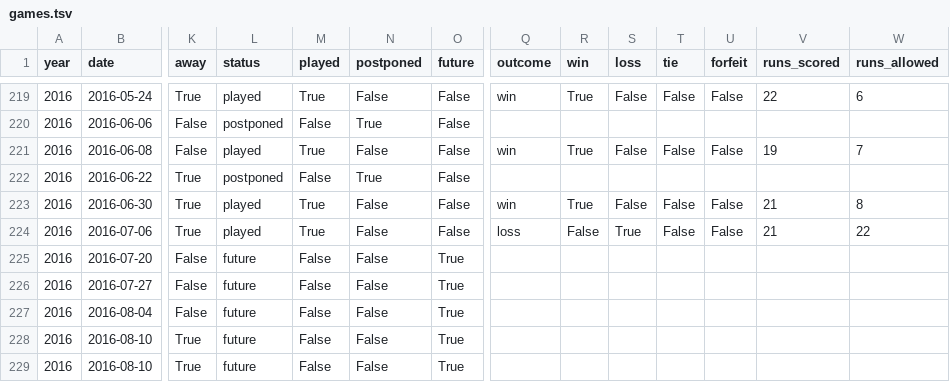
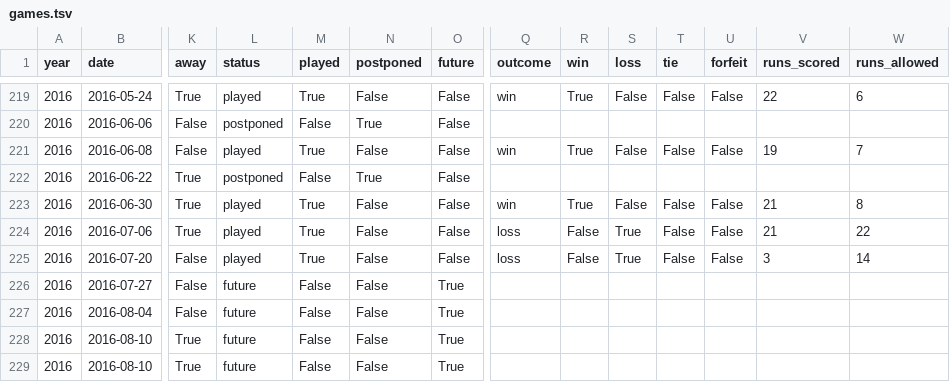
Before and after one commit to standarderrors/standarderrors.github.io, a TSV file: data/games.tsv, drawn as a sheet; only a part is shown, gaps mark what is left out; the diff names each change by its address in the sheet, - before the commit and + after, or states it on an @@ line.

Commit message:
Updated with results of latest game.

```diff
--- a/data/games.tsv
+++ b/data/games.tsv
-L225 (status): future
+L225 (status): played
-M225 (played): False
+M225 (played): True
-O225 (future): True
+O225 (future): False
-Q225 (outcome): (empty)
+Q225 (outcome): loss
-R225 (win): (empty)
+R225 (win): False
-S225 (loss): (empty)
+S225 (loss): True
-T225 (tie): (empty)
+T225 (tie): False
-U225 (forfeit): (empty)
+U225 (forfeit): False
-V225 (runs_scored): (empty)
+V225 (runs_scored): 3
-W225 (runs_allowed): (empty)
+W225 (runs_allowed): 14
```
Also changed, not shown: data/games_input.tsv.
